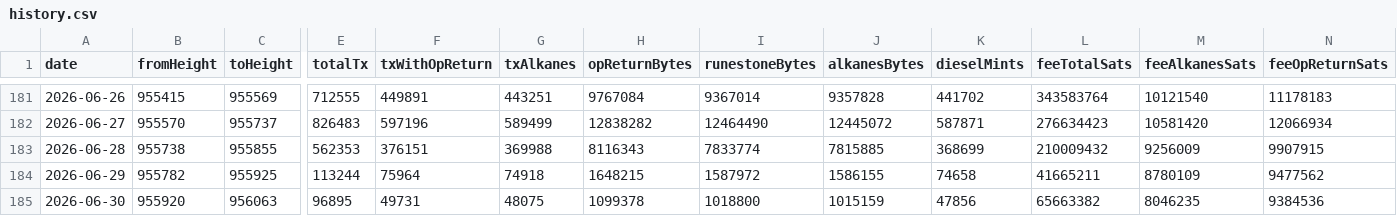
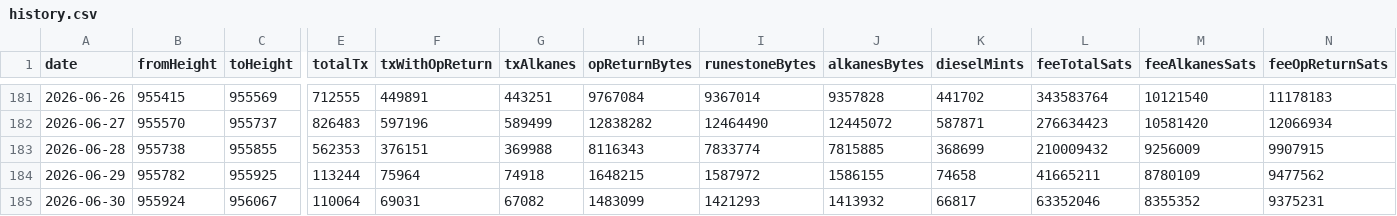
Before and after one commit to Vdto88/alkanes-opreturn-scanner, a CSV file: history.csv, drawn as a sheet; only a part is shown, gaps mark what is left out; the diff covers the shown part only; the diff names each change by its address in the sheet, - before the commit and + after, or states it on an @@ line.

```diff
--- a/history.csv
+++ b/history.csv
-B185 (fromHeight): 955920
+B185 (fromHeight): 955924
-C185 (toHeight): 956063
+C185 (toHeight): 956067
-E185 (totalTx): 96895
+E185 (totalTx): 110064
-F185 (txWithOpReturn): 49731
+F185 (txWithOpReturn): 69031
-G185 (txAlkanes): 48075
+G185 (txAlkanes): 67082
-H185 (opReturnBytes): 1099378
+H185 (opReturnBytes): 1483099
-I185 (runestoneBytes): 1018800
+I185 (runestoneBytes): 1421293
-J185 (alkanesBytes): 1015159
+J185 (alkanesBytes): 1413932
-K185 (dieselMints): 47856
+K185 (dieselMints): 66817
-L185 (feeTotalSats): 65663382
+L185 (feeTotalSats): 63352046
-M185 (feeAlkanesSats): 8046235
+M185 (feeAlkanesSats): 8355352
-N185 (feeOpReturnSats): 9384536
+N185 (feeOpReturnSats): 9375231
```
Also changed, not shown: 1 edited cell elsewhere in this file, 2 other files.
